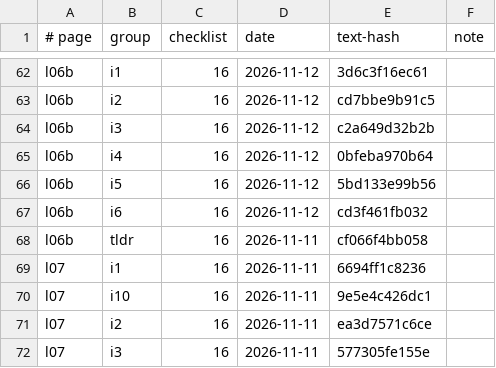
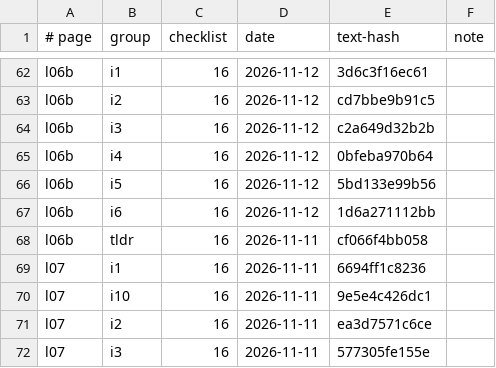
Before and after one commit to chihmingyang/cs2680, a TSV file: guide/review_log.tsv, drawn as a sheet; only a part is shown, gaps mark what is left out.

```diff
--- a/guide/review_log.tsv
+++ b/guide/review_log.tsv
@@ -66,3 +66,3 @@ l06b	i4	16	2026-11-12	0bfeba970b64
 l06b	i5	16	2026-11-12	5bd133e99b56	
-l06b	i6	16	2026-11-12	cd3f461fb032	
+l06b	i6	16	2026-11-12	1d6a271112bb	
 l06b	tldr	16	2026-11-11	cf066f4bb058	
```
Also changed, not shown: 4 other files.
